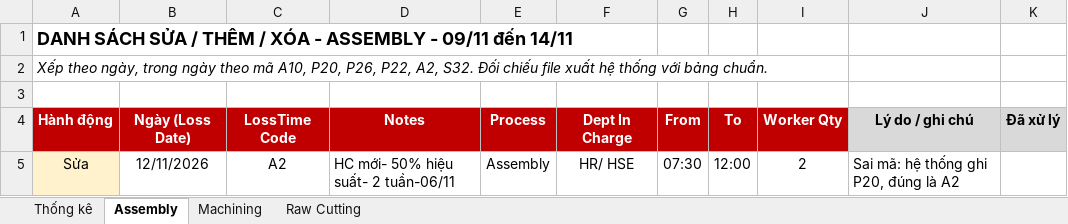
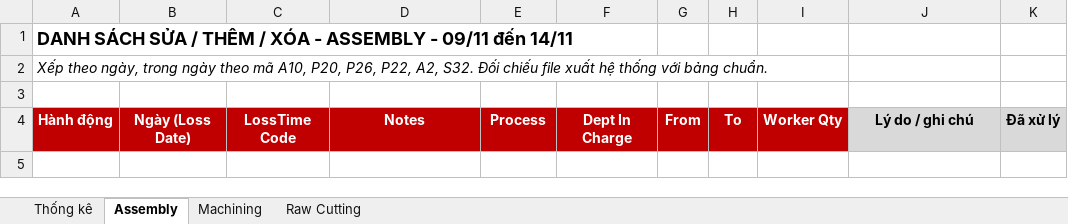
Before and after one commit to Aurora241/Rochdale-Spears, an Excel workbook: loss-time/outputs/Danh_sach_sua_them_W46.xlsx, sheet Assembly, drawn as a sheet; values as stored, in another font and other column widths than the file's, no borders; the diff names each change by its address in the sheet, - before the commit and + after, or states it on an @@ line.

```diff
--- a/loss-time/outputs/Danh_sach_sua_them_W46.xlsx (sheet Assembly)
+++ b/loss-time/outputs/Danh_sach_sua_them_W46.xlsx (sheet Assembly)
-row 5: Sửa | 12/11/2026 | A2 | HC mới- 50% hiệu suất- 2 tuần-06/11 | Assembly | HR/ HSE | 07:30 | 12:00 | 2 | Sai mã: hệ thống ghi P20, đúng là A2
```
Also changed, not shown: sheet Raw Cutting, sheet Thống kê.
